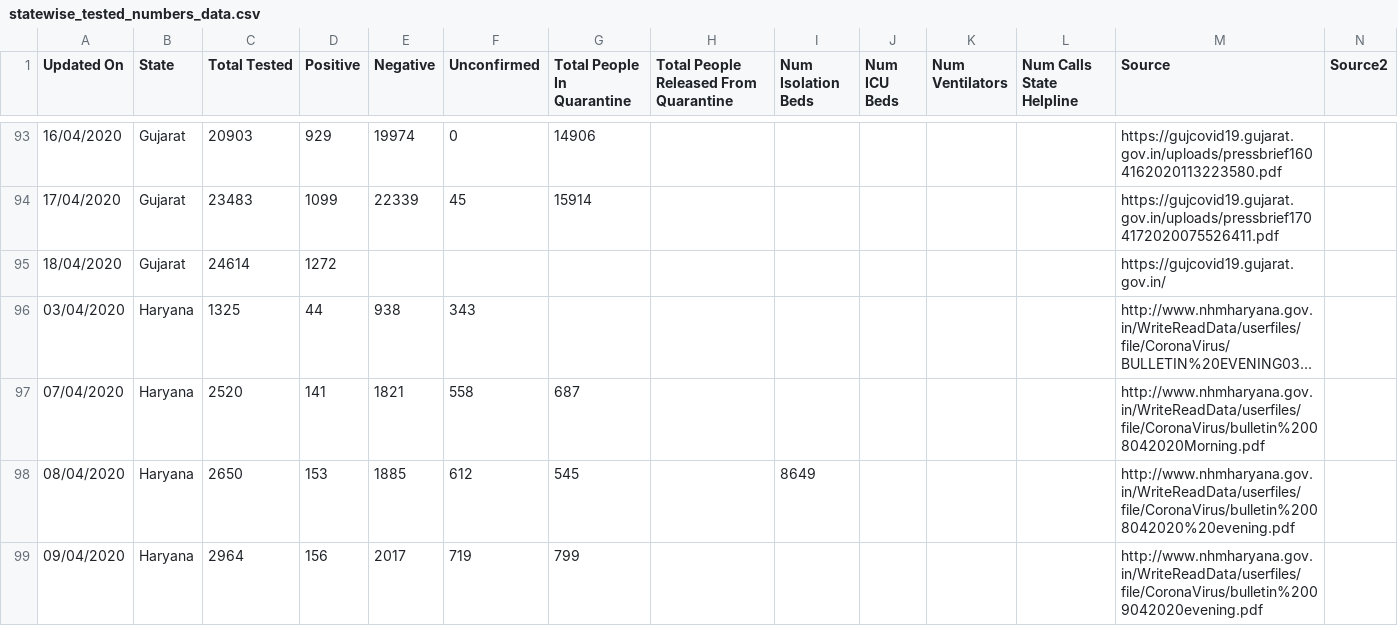
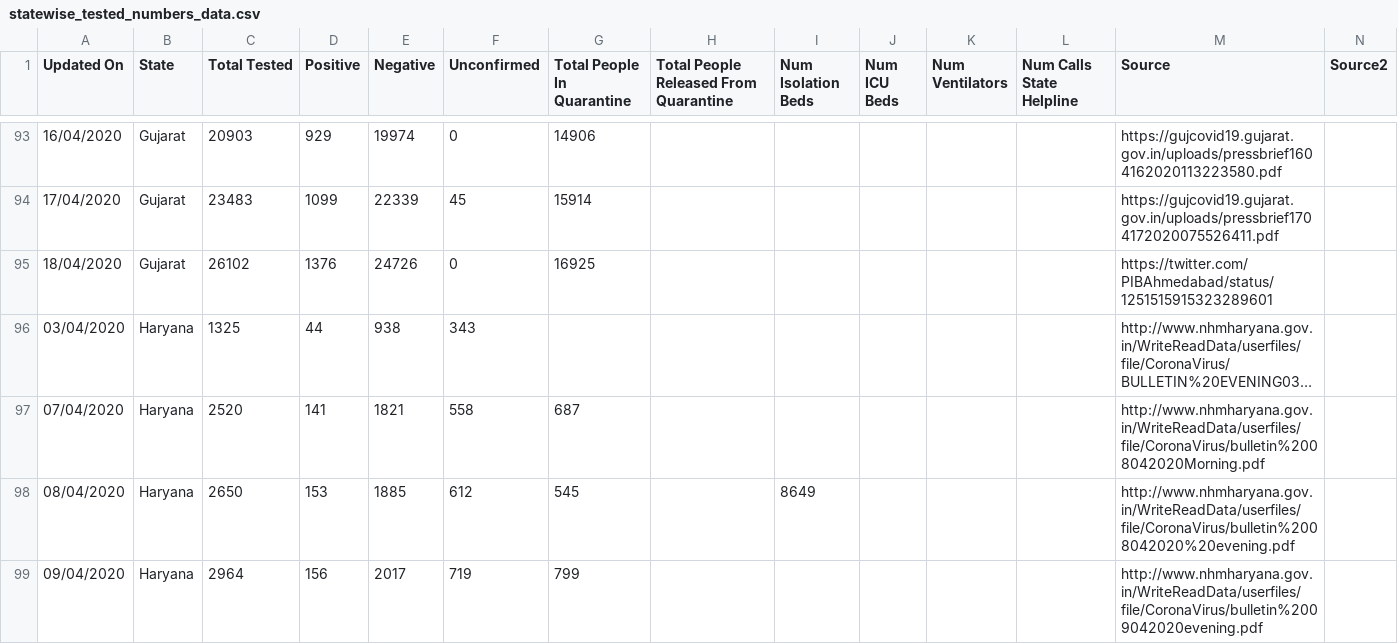
Before and after one commit to shuklaayush/api, a CSV file: csv/2020-04-18/statewise_tested_numbers_data.csv, drawn as a sheet; only a part is shown, gaps mark what is left out; long unchanged cells end in …; removed rows and columns are numbered as before the commit, all else as after; rows hold the shown columns only; the diff names each change by its address in the sheet, - before the commit and + after, or states it on an @@ line.

```diff
--- a/csv/2020-04-18/statewise_tested_numbers_data.csv
+++ b/csv/2020-04-18/statewise_tested_numbers_data.csv
-row 95: 18/04/2020 | Gujarat | 24614 | 1272 |  |  |  |  |  |  |  |  | https://gujcovid19.gujarat.gov.in/
+row 95: 18/04/2020 | Gujarat | 26102 | 1376 | 24726 | 0 | 16925 |  |  |  |  |  | https://twitter.com/PIBAhmedabad/status/1251515915323289601
```
Also changed, not shown: csv/2020-04-18/death_and_recovered.csv, csv/2020-04-18/state_wise.csv, 10 other files.
